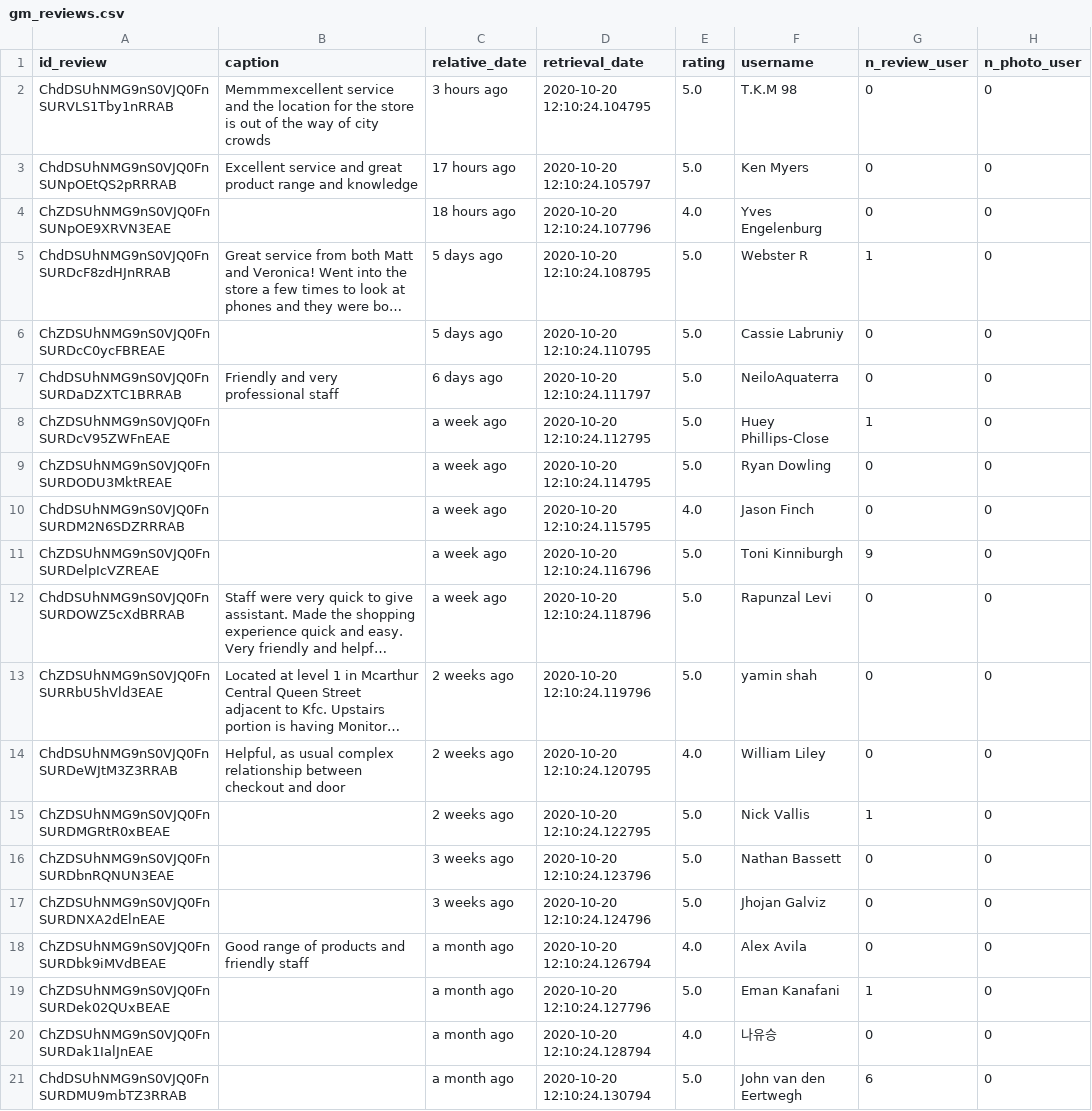
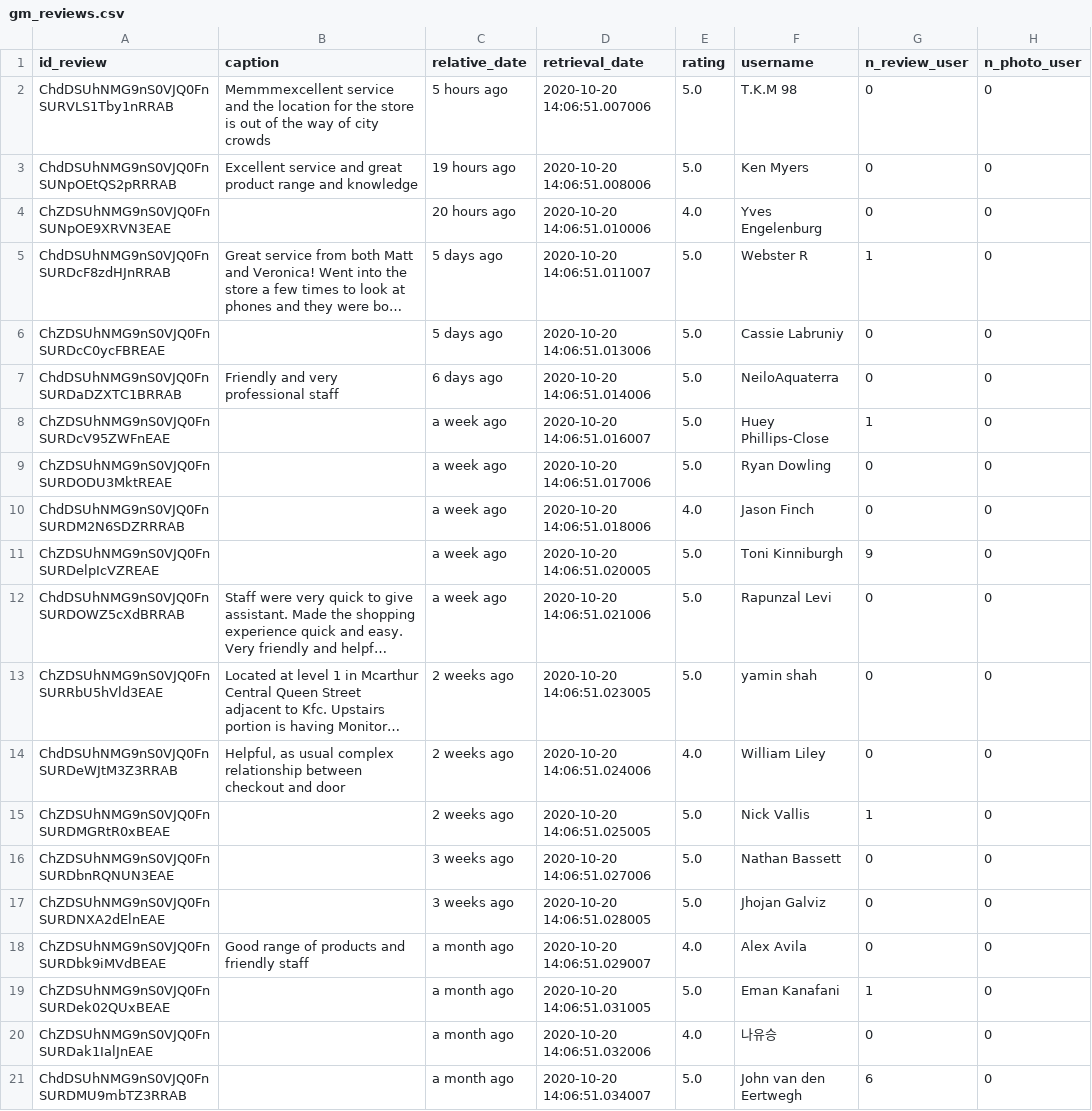
Before and after one commit to TimJones97/reviewbot, a CSV file: gm_reviews.csv, drawn as a sheet; only a part is shown; long unchanged cells end in …; the diff names each change by its address in the sheet, - before the commit and + after, or states it on an @@ line.

```diff
--- a/gm_reviews.csv
+++ b/gm_reviews.csv
-C2 (relative_date): 3 hours ago
+C2 (relative_date): 5 hours ago
-D2 (retrieval_date): 2020-10-20 12:10:24.104795
+D2 (retrieval_date): 2020-10-20 14:06:51.007006
-C3 (relative_date): 17 hours ago
+C3 (relative_date): 19 hours ago
-D3 (retrieval_date): 2020-10-20 12:10:24.105797
+D3 (retrieval_date): 2020-10-20 14:06:51.008006
-C4 (relative_date): 18 hours ago
+C4 (relative_date): 20 hours ago
-D4 (retrieval_date): 2020-10-20 12:10:24.107796
+D4 (retrieval_date): 2020-10-20 14:06:51.010006
-D5 (retrieval_date): 2020-10-20 12:10:24.108795
+D5 (retrieval_date): 2020-10-20 14:06:51.011007
-D6 (retrieval_date): 2020-10-20 12:10:24.110795
+D6 (retrieval_date): 2020-10-20 14:06:51.013006
-D7 (retrieval_date): 2020-10-20 12:10:24.111797
+D7 (retrieval_date): 2020-10-20 14:06:51.014006
-D8 (retrieval_date): 2020-10-20 12:10:24.112795
+D8 (retrieval_date): 2020-10-20 14:06:51.016007
-D9 (retrieval_date): 2020-10-20 12:10:24.114795
+D9 (retrieval_date): 2020-10-20 14:06:51.017006
-D10 (retrieval_date): 2020-10-20 12:10:24.115795
+D10 (retrieval_date): 2020-10-20 14:06:51.018006
-D11 (retrieval_date): 2020-10-20 12:10:24.116796
+D11 (retrieval_date): 2020-10-20 14:06:51.020005
-D12 (retrieval_date): 2020-10-20 12:10:24.118796
+D12 (retrieval_date): 2020-10-20 14:06:51.021006
-D13 (retrieval_date): 2020-10-20 12:10:24.119796
+D13 (retrieval_date): 2020-10-20 14:06:51.023005
-D14 (retrieval_date): 2020-10-20 12:10:24.120795
+D14 (retrieval_date): 2020-10-20 14:06:51.024006
-D15 (retrieval_date): 2020-10-20 12:10:24.122795
+D15 (retrieval_date): 2020-10-20 14:06:51.025005
-D16 (retrieval_date): 2020-10-20 12:10:24.123796
+D16 (retrieval_date): 2020-10-20 14:06:51.027006
-D17 (retrieval_date): 2020-10-20 12:10:24.124796
+D17 (retrieval_date): 2020-10-20 14:06:51.028005
-D18 (retrieval_date): 2020-10-20 12:10:24.126794
+D18 (retrieval_date): 2020-10-20 14:06:51.029007
-D19 (retrieval_date): 2020-10-20 12:10:24.127796
+D19 (retrieval_date): 2020-10-20 14:06:51.031005
-D20 (retrieval_date): 2020-10-20 12:10:24.128794
+D20 (retrieval_date): 2020-10-20 14:06:51.032006
-D21 (retrieval_date): 2020-10-20 12:10:24.130794
+D21 (retrieval_date): 2020-10-20 14:06:51.034007
```
Also changed, not shown: 4 other files.
